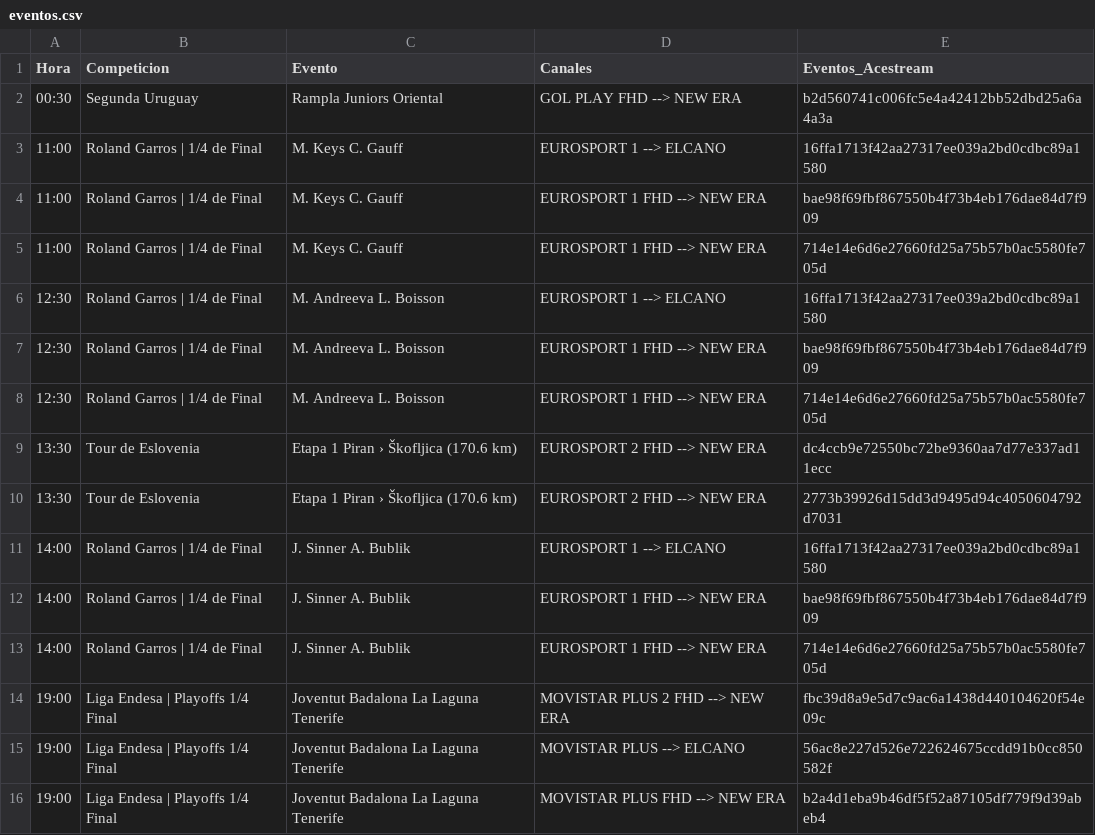
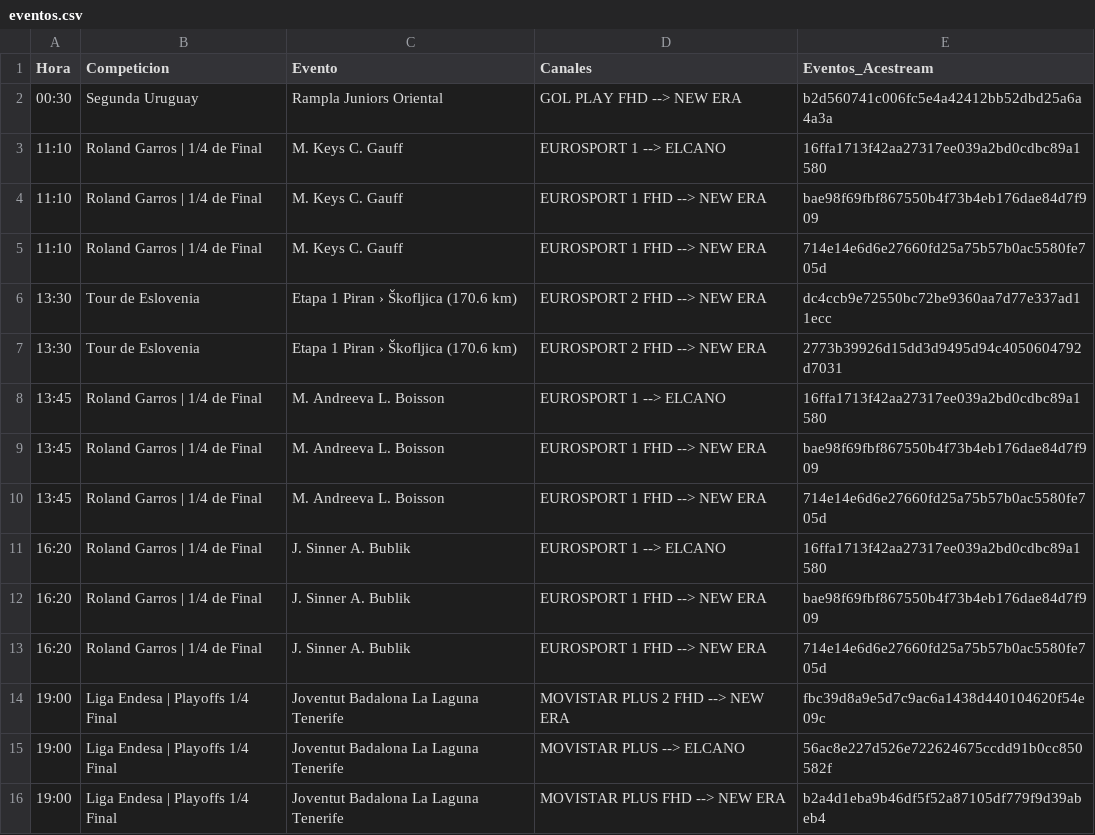
Before and after one commit to ezdakit/zukzeuk_listas, a CSV file: zz_eventos/eventos.csv, drawn as a sheet; only a part is shown.

```diff
--- a/zz_eventos/eventos.csv
+++ b/zz_eventos/eventos.csv
@@ -2,13 +2,13 @@ Hora,Competicion,Evento,Canales,Eventos_Acestream
 00:30,Segunda Uruguay,Rampla Juniors Oriental,GOL PLAY FHD --> NEW ERA,b2d560741c006fc5e4a42412bb52dbd25a6a4a3a
-11:00,Roland Garros | 1/4 de Final,M. Keys C. Gauff,EUROSPORT 1 --> ELCANO,16ffa1713f42aa27317ee039a2bd0cdbc89a1580
-11:00,Roland Garros | 1/4 de Final,M. Keys C. Gauff,EUROSPORT 1 FHD --> NEW ERA,bae98f69fbf867550b4f73b4eb176dae84d7f909
-11:00,Roland Garros | 1/4 de Final,M. Keys C. Gauff,EUROSPORT 1 FHD --> NEW ERA,714e14e6d6e27660fd25a75b57b0ac5580fe705d
-12:30,Roland Garros | 1/4 de Final,M. Andreeva L. Boisson,EUROSPORT 1 --> ELCANO,16ffa1713f42aa27317ee039a2bd0cdbc89a1580
-12:30,Roland Garros | 1/4 de Final,M. Andreeva L. Boisson,EUROSPORT 1 FHD --> NEW ERA,bae98f69fbf867550b4f73b4eb176dae84d7f909
-12:30,Roland Garros | 1/4 de Final,M. Andreeva L. Boisson,EUROSPORT 1 FHD --> NEW ERA,714e14e6d6e27660fd25a75b57b0ac5580fe705d
+11:10,Roland Garros | 1/4 de Final,M. Keys C. Gauff,EUROSPORT 1 --> ELCANO,16ffa1713f42aa27317ee039a2bd0cdbc89a1580
+11:10,Roland Garros | 1/4 de Final,M. Keys C. Gauff,EUROSPORT 1 FHD --> NEW ERA,bae98f69fbf867550b4f73b4eb176dae84d7f909
+11:10,Roland Garros | 1/4 de Final,M. Keys C. Gauff,EUROSPORT 1 FHD --> NEW ERA,714e14e6d6e27660fd25a75b57b0ac5580fe705d
 13:30,Tour de Eslovenia,Etapa 1 Piran › Škofljica (170.6 km),EUROSPORT 2 FHD --> NEW ERA,dc4ccb9e72550bc72be9360aa7d77e337ad11ecc
 13:30,Tour de Eslovenia,Etapa 1 Piran › Škofljica (170.6 km),EUROSPORT 2 FHD --> NEW ERA,2773b39926d15dd3d9495d94c4050604792d7031
-14:00,Roland Garros | 1/4 de Final,J. Sinner A. Bublik,EUROSPORT 1 --> ELCANO,16ffa1713f42aa27317ee039a2bd0cdbc89a1580
-14:00,Roland Garros | 1/4 de Final,J. Sinner A. Bublik,EUROSPORT 1 FHD --> NEW ERA,bae98f69fbf867550b4f73b4eb176dae84d7f909
-14:00,Roland Garros | 1/4 de Final,J. Sinner A. Bublik,EUROSPORT 1 FHD --> NEW ERA,714e14e6d6e27660fd25a75b57b0ac5580fe705d
+13:45,Roland Garros | 1/4 de Final,M. Andreeva L. Boisson,EUROSPORT 1 --> ELCANO,16ffa1713f42aa27317ee039a2bd0cdbc89a1580
+13:45,Roland Garros | 1/4 de Final,M. Andreeva L. Boisson,EUROSPORT 1 FHD --> NEW ERA,bae98f69fbf867550b4f73b4eb176dae84d7f909
+13:45,Roland Garros | 1/4 de Final,M. Andreeva L. Boisson,EUROSPORT 1 FHD --> NEW ERA,714e14e6d6e27660fd25a75b57b0ac5580fe705d
+16:20,Roland Garros | 1/4 de Final,J. Sinner A. Bublik,EUROSPORT 1 --> ELCANO,16ffa1713f42aa27317ee039a2bd0cdbc89a1580
+16:20,Roland Garros | 1/4 de Final,J. Sinner A. Bublik,EUROSPORT 1 FHD --> NEW ERA,bae98f69fbf867550b4f73b4eb176dae84d7f909
+16:20,Roland Garros | 1/4 de Final,J. Sinner A. Bublik,EUROSPORT 1 FHD --> NEW ERA,714e14e6d6e27660fd25a75b57b0ac5580fe705d
 19:00,Liga Endesa | Playoffs 1/4 Final,Joventut Badalona La Laguna Tenerife,MOVISTAR PLUS 2 FHD --> NEW ERA,fbc39d8a9e5d7c9ac6a1438d440104620f54e09c
```
Also changed, not shown: 5 other files.
